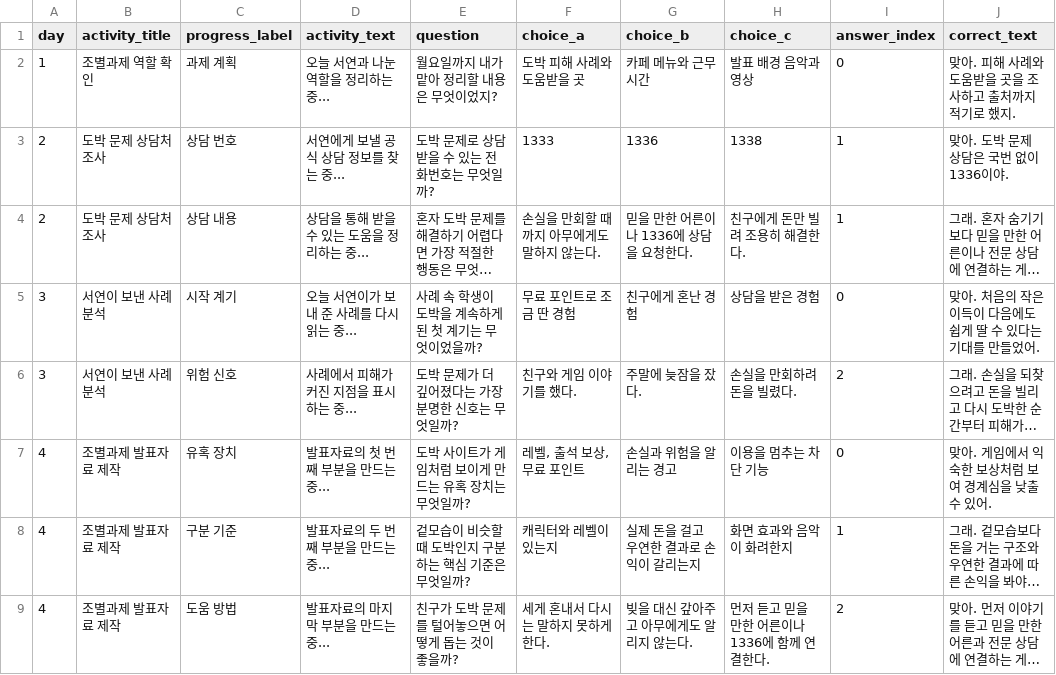
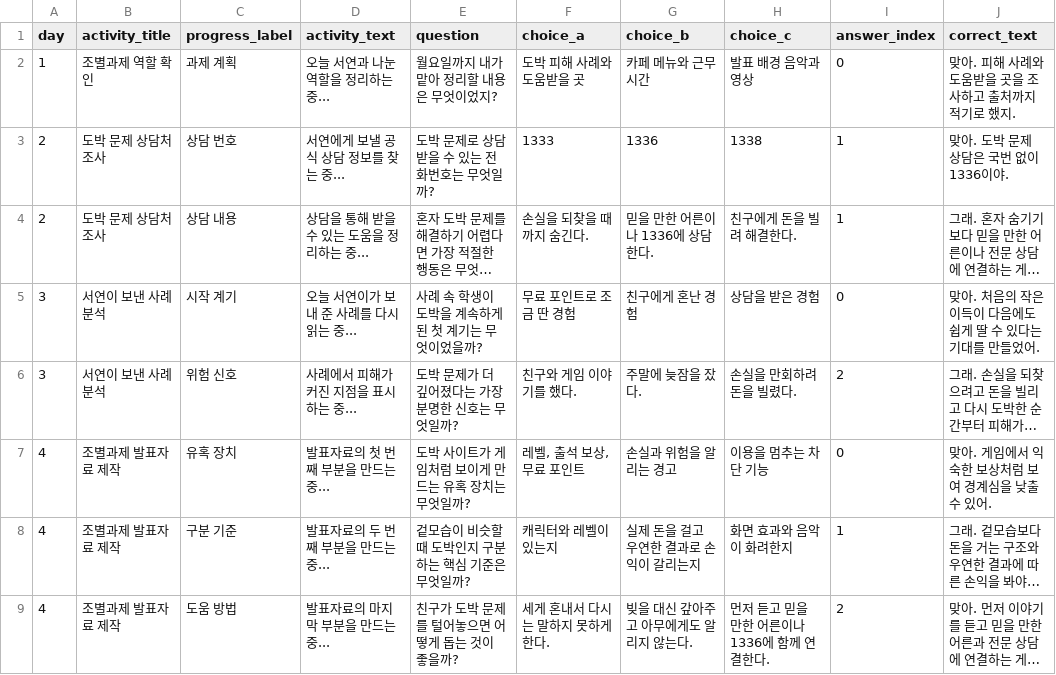
Before and after one commit to K-MIN-SEC/dobak, a CSV file: Assets/Resources/StudyActivities.csv, drawn as a sheet; only a part is shown; long unchanged cells end in …; the diff names each change by its address in the sheet, - before the commit and + after, or states it on an @@ line.

```diff
--- a/Assets/Resources/StudyActivities.csv
+++ b/Assets/Resources/StudyActivities.csv
-F4 (choice_a): 손실을 만회할 때까지 아무에게도 말하지 않는다.
+F4 (choice_a): 손실을 되찾을 때까지 숨긴다.
-G4 (choice_b): 믿을 만한 어른이나 1336에 상담을 요청한다.
+G4 (choice_b): 믿을 만한 어른이나 1336에 상담한다.
-H4 (choice_c): 친구에게 돈만 빌려 조용히 해결한다.
+H4 (choice_c): 친구에게 돈을 빌려 해결한다.
```
Also changed, not shown: Assets/Resources/ScenarioV5.csv, 7 other files.
